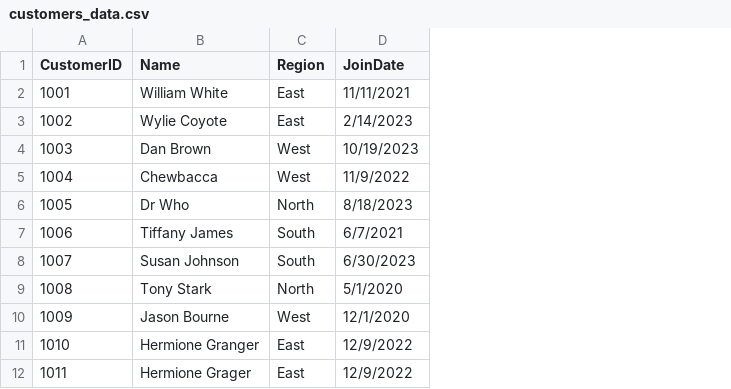
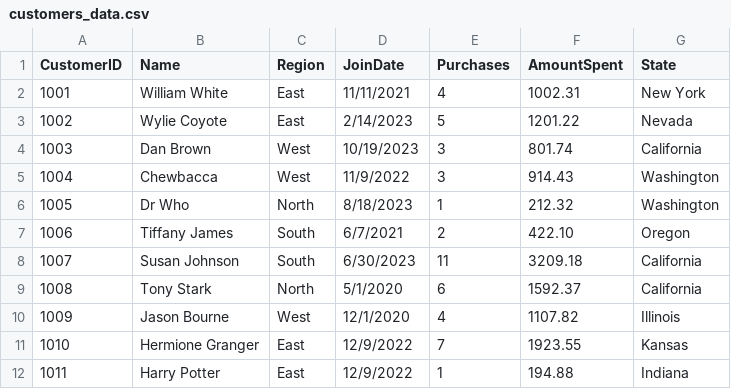
Before and after one commit to matthewellishanson/smart-store-Hanson, a CSV file: data/raw/customers_data.csv, drawn as a sheet; the diff names each change by its address in the sheet, - before the commit and + after, or states it on an @@ line.

Commit message:
adding new columns to customers_data, products_data and sales_data

```diff
--- a/data/raw/customers_data.csv
+++ b/data/raw/customers_data.csv
+column E (Purchases), rows 2-12: 4 | 5 | 3 | 3 | 1 | 2 | 11 | 6 | 4 | 7 | 1
+column F (AmountSpent), rows 2-12: 1002.31 | 1201.22 | 801.74 | 914.43 | 212.32 | 422.10 | 3209.18 | 1592.37 | 1107.82 | 1923.55 | 194.88
+column G (State), rows 2-12: New York | Nevada | California | Washington | Washington | Oregon | California | California | Illinois | Kansas | Indiana
-B12 (Name): Hermione Grager
+B12 (Name): Harry Potter
```
Also changed, not shown: data/raw/products_data.csv, data/raw/sales_data.csv.
